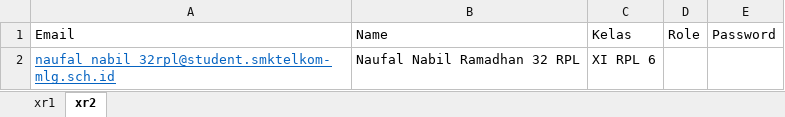
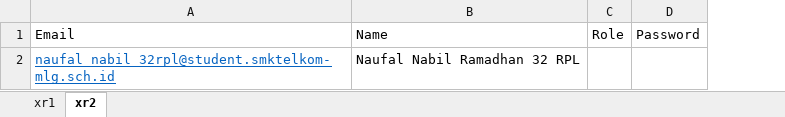
Before and after one commit to mokletdev/e-pilketos, an Excel workbook: public/template-excel/users.xlsx, sheet xr2, drawn as a sheet; values as stored, in another font and other column widths than the file's, no borders; the diff names each change by its address in the sheet, - before the commit and + after, or states it on an @@ line.

Commit message:
excel

```diff
--- a/public/template-excel/users.xlsx (sheet xr2)
+++ b/public/template-excel/users.xlsx (sheet xr2)
-column C, rows 1-2: Kelas | XI RPL 6
```
